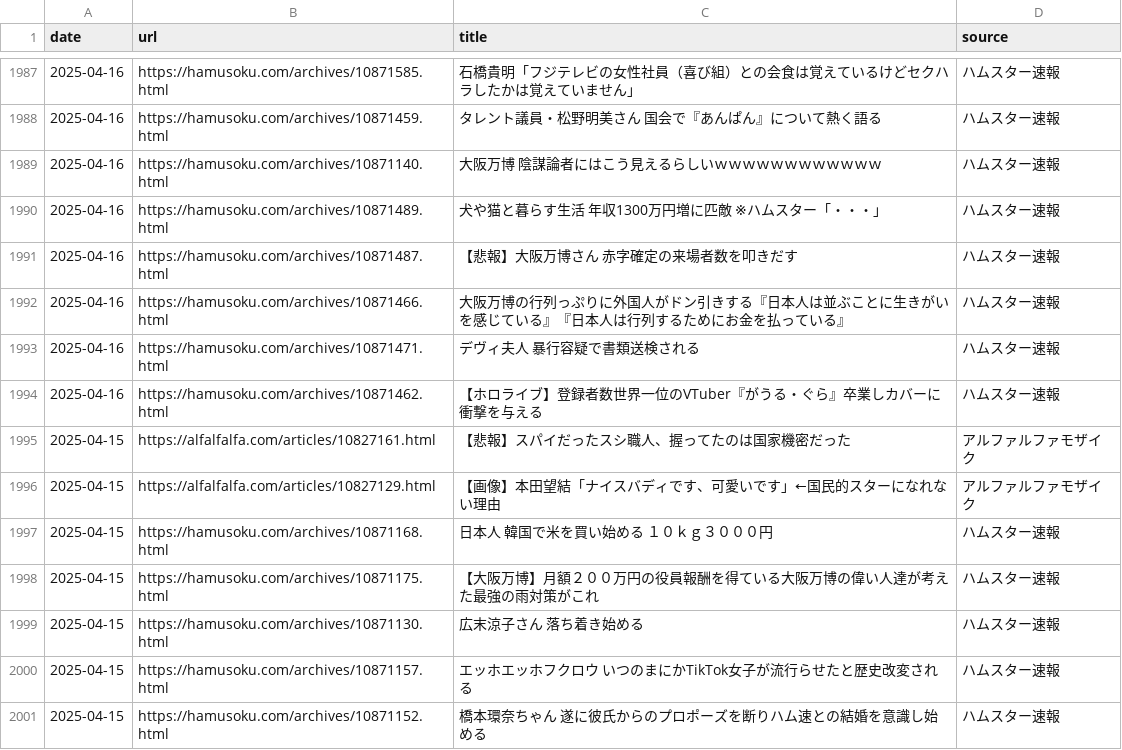
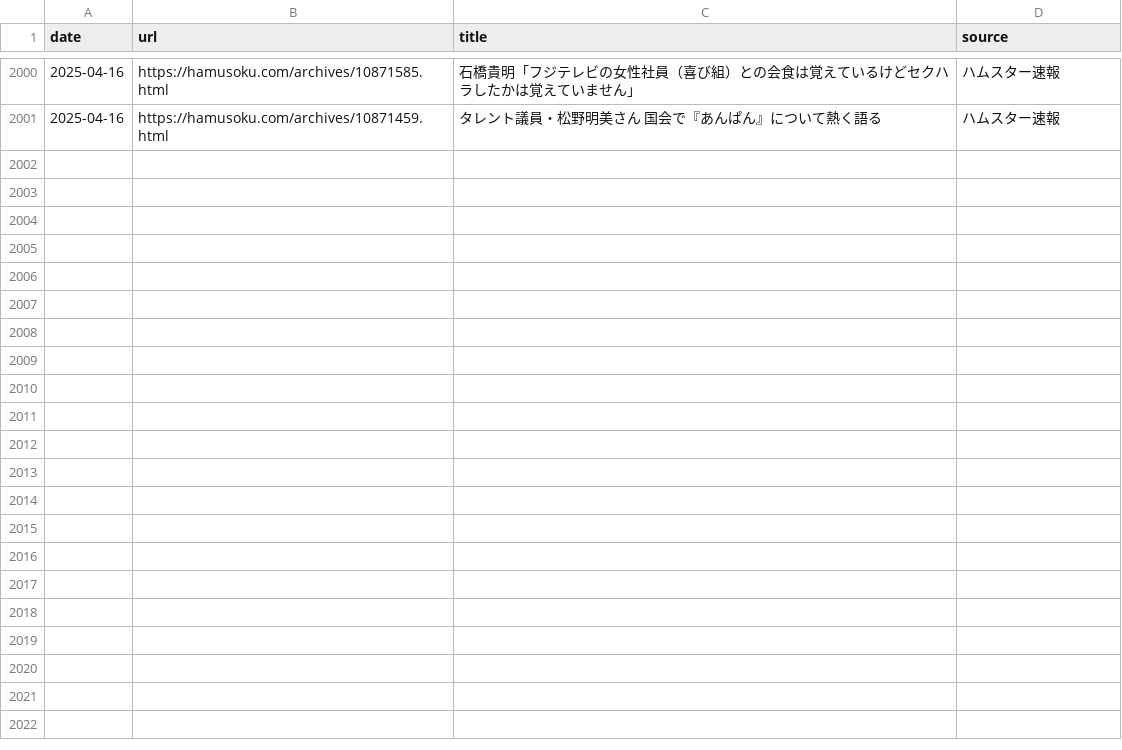
Before and after one commit to frameghostman/githubactionstest, a CSV file: blog_data.csv, drawn as a sheet; only a part is shown, gaps mark what is left out; removed rows and columns are numbered as before the commit, all else as after; the diff covers the shown part only; the diff names each change by its address in the sheet, - before the commit and + after, or states it on an @@ line.

```diff
--- a/blog_data.csv
+++ b/blog_data.csv
-row 1989: 2025-04-16 | https://hamusoku.com/archives/10871140.html | 大阪万博 陰謀論者にはこう見えるらしいｗｗｗｗｗｗｗｗｗｗｗｗ | ハムスター速報
-row 1990: 2025-04-16 | https://hamusoku.com/archives/10871489.html | 犬や猫と暮らす生活 年収1300万円増に匹敵 ※ハムスター「・・・」 | ハムスター速報
-row 1991: 2025-04-16 | https://hamusoku.com/archives/10871487.html | 【悲報】大阪万博さん 赤字確定の来場者数を叩きだす | ハムスター速報
-row 1992: 2025-04-16 | https://hamusoku.com/archives/10871466.html | 大阪万博の行列っぷりに外国人がドン引きする『日本人は並ぶことに生きがいを感じている』『日本人は行列するためにお金を払っている』 | ハムスター速報
-row 1993: 2025-04-16 | https://hamusoku.com/archives/10871471.html | デヴィ夫人 暴行容疑で書類送検される | ハムスター速報
-row 1994: 2025-04-16 | https://hamusoku.com/archives/10871462.html | 【ホロライブ】登録者数世界一位のVTuber『がうる・ぐら』卒業しカバーに衝撃を与える | ハムスター速報
-row 1995: 2025-04-15 | https://alfalfalfa.com/articles/10827161.html | 【悲報】スパイだったスシ職人、握ってたのは国家機密だった | アルファルファモザイク
-row 1996: 2025-04-15 | https://alfalfalfa.com/articles/10827129.html | 【画像】本田望結「ナイスバディです、可愛いです」←国民的スターになれない理由 | アルファルファモザイク
-row 1997: 2025-04-15 | https://hamusoku.com/archives/10871168.html | 日本人 韓国で米を買い始める １０ｋｇ３０００円 | ハムスター速報
-row 1998: 2025-04-15 | https://hamusoku.com/archives/10871175.html | 【大阪万博】月額２００万円の役員報酬を得ている大阪万博の偉い人達が考えた最強の雨対策がこれ | ハムスター速報
-row 1999: 2025-04-15 | https://hamusoku.com/archives/10871130.html | 広末涼子さん 落ち着き始める | ハムスター速報
-row 2000: 2025-04-15 | https://hamusoku.com/archives/10871157.html | エッホエッホフクロウ いつのまにかTikTok女子が流行らせたと歴史改変される | ハムスター速報
-row 2001: 2025-04-15 | https://hamusoku.com/archives/10871152.html | 橋本環奈ちゃん 遂に彼氏からのプロポーズを断りハム速との結婚を意識し始める | ハムスター速報
```
Also changed, not shown: 13 added rows elsewhere in this file, 2 other files.
